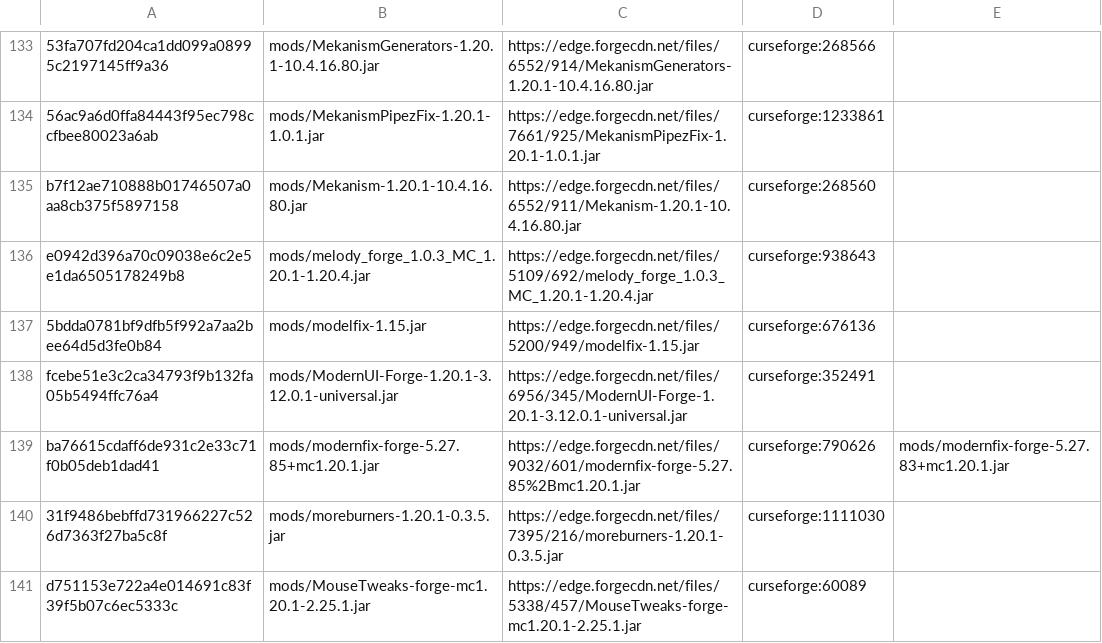
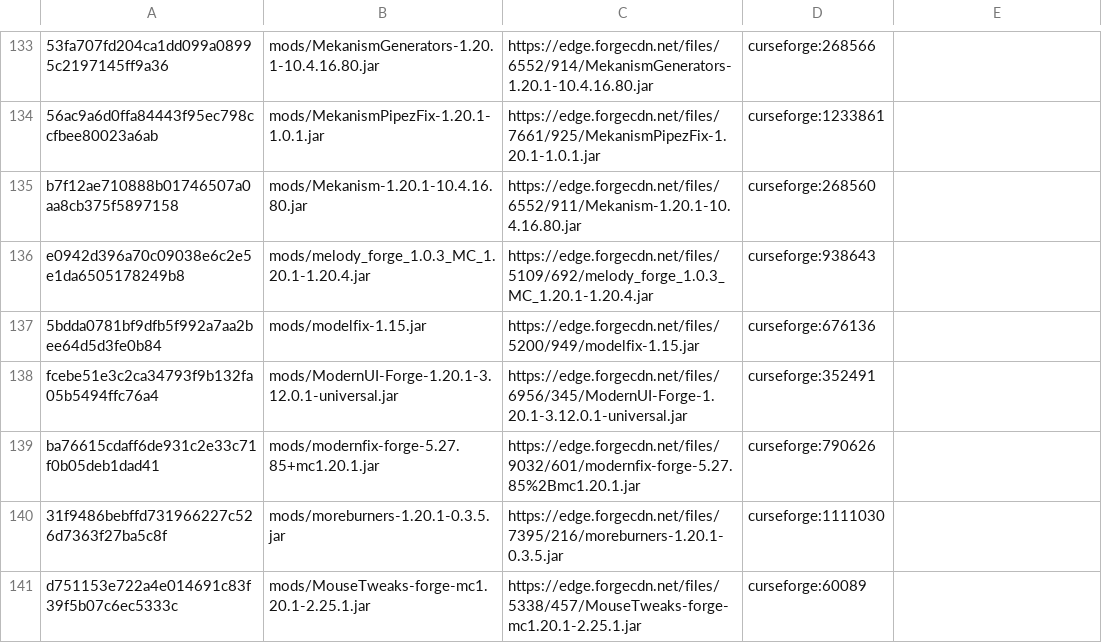
Before and after one commit to Eternal-Snowstorm/Create-Mechanism-and-Innovation, a TSV file: updater/update.tsv, drawn as a sheet; only a part is shown, gaps mark what is left out; the diff covers the shown part only.

```diff
--- a/updater/update.tsv
+++ b/updater/update.tsv
@@ -138,3 +138,3 @@ e0942d396a70c09038e6c2e5e1da6505178249b8	mods/melody_forge_1.0.3_MC_1.20.1-1.20.
 fcebe51e3c2ca34793f9b132fa05b5494ffc76a4	mods/ModernUI-Forge-1.20.1-3.12.0.1-universal.jar	https://edge.forgecdn.net/files/6956/345/ModernUI-Forge-1.20.1-3.12.0.1-universal.jar	curseforge:352491	
-ba76615cdaff6de931c2e33c71f0b05deb1dad41	mods/modernfix-forge-5.27.85+mc1.20.1.jar	https://edge.forgecdn.net/files/9032/601/modernfix-forge-5.27.85%2Bmc1.20.1.jar	curseforge:790626	mods/modernfix-forge-5.27.83+mc1.20.1.jar
+ba76615cdaff6de931c2e33c71f0b05deb1dad41	mods/modernfix-forge-5.27.85+mc1.20.1.jar	https://edge.forgecdn.net/files/9032/601/modernfix-forge-5.27.85%2Bmc1.20.1.jar	curseforge:790626	
 31f9486bebffd731966227c526d7363f27ba5c8f	mods/moreburners-1.20.1-0.3.5.jar	https://edge.forgecdn.net/files/7395/216/moreburners-1.20.1-0.3.5.jar	curseforge:1111030	
```
Also changed, not shown: 16 edited cells elsewhere in this file, updater/delete.tsv, 2 other files.
